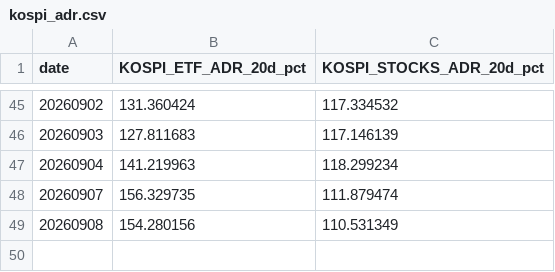
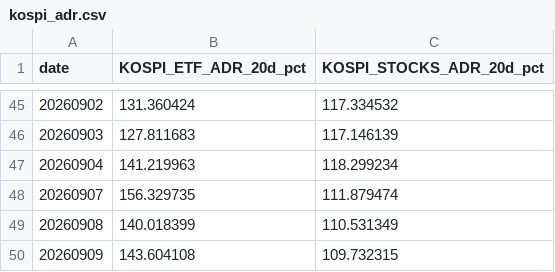
Before and after one commit to jsinvest/dashboard, a CSV file: market-analysis/kospi_adr.csv, drawn as a sheet; only a part is shown, gaps mark what is left out.

Commit message:
Publish validated September 9 market analysis and conditional candidates

```diff
--- a/market-analysis/kospi_adr.csv
+++ b/market-analysis/kospi_adr.csv
@@ -48,2 +48,3 @@
 20260907,156.329735,111.879474
-20260908,154.280156,110.531349
+20260908,140.018399,110.531349
+20260909,143.604108,109.732315
```
Also changed, not shown: market-analysis/fear_greed_summary.csv, market-analysis/kosdaq_adr.csv, 28 other files.
